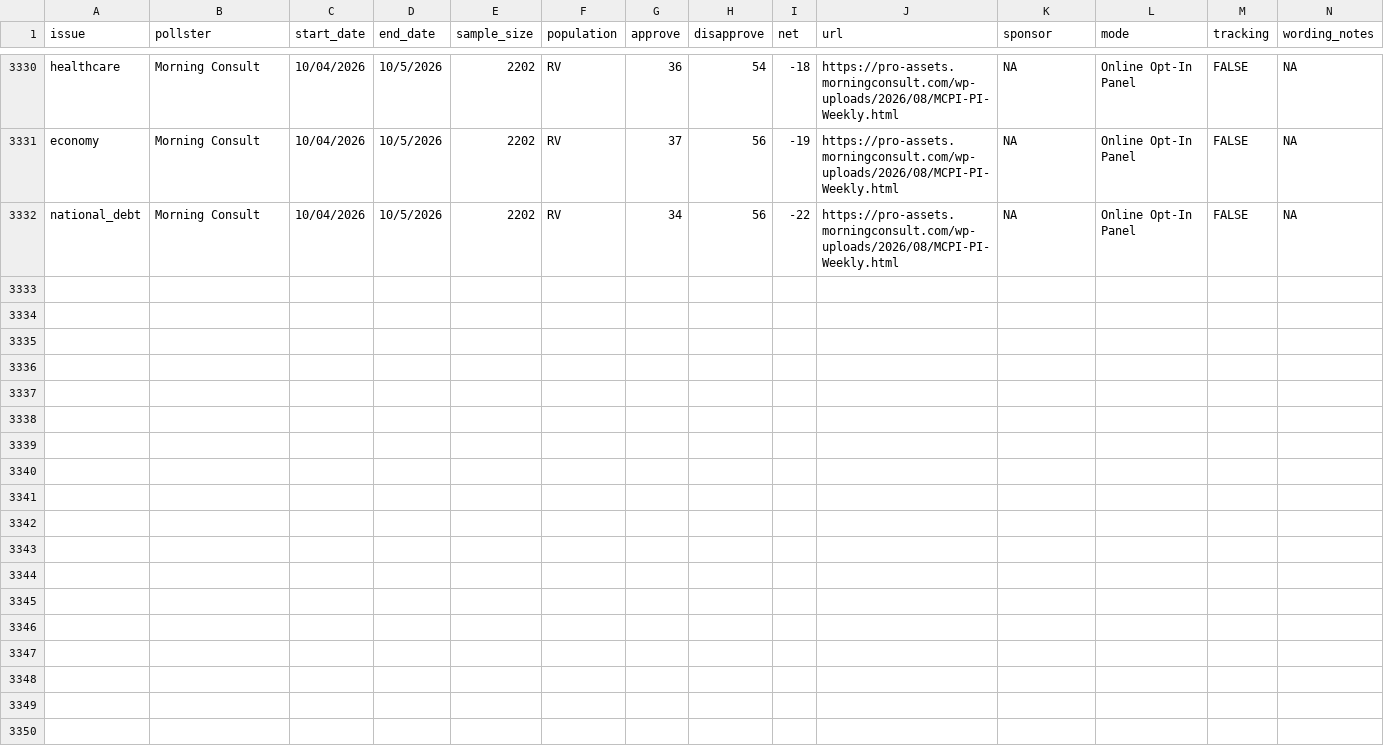
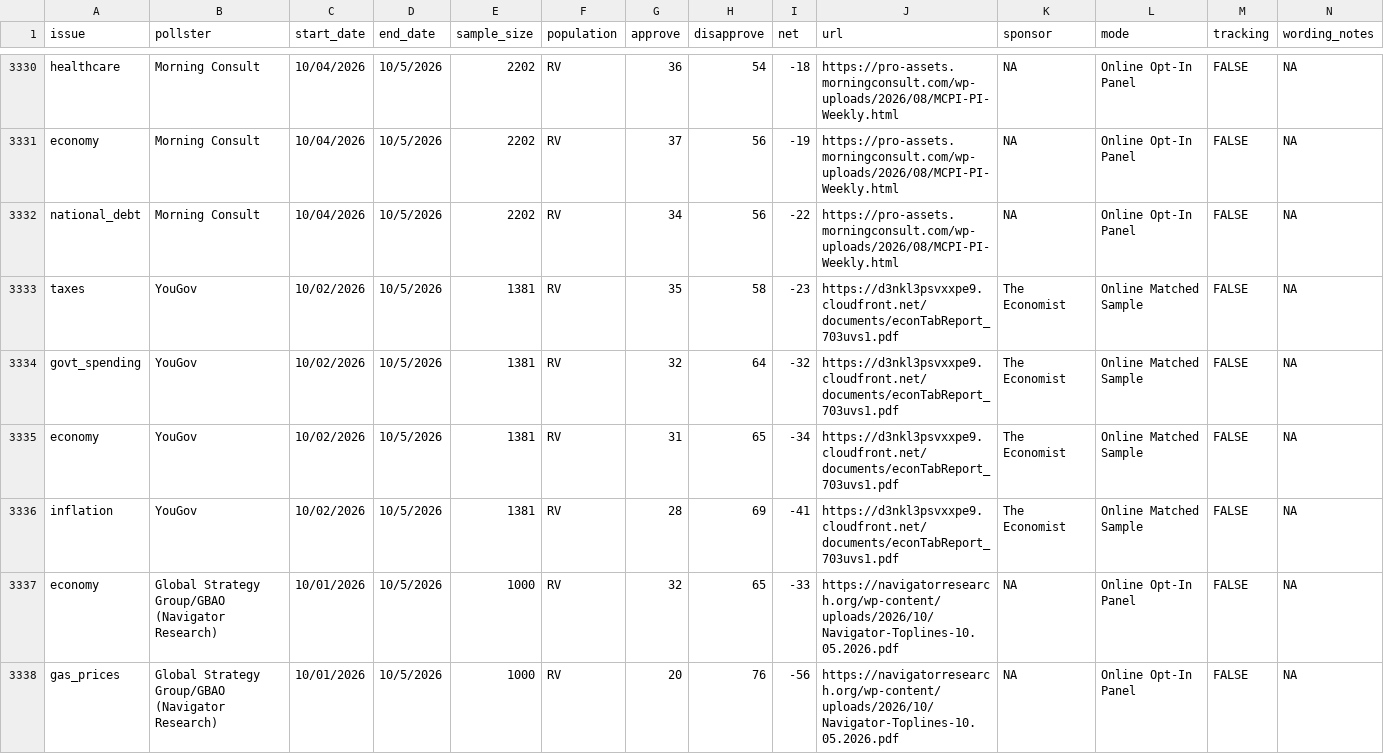
Before and after one commit to Hackquantumcpp/snoutcounter-backend, a CSV file: data/president_issue_approval_polls.csv, drawn as a sheet; only a part is shown, gaps mark what is left out; rows hold the shown columns only; the diff covers the shown part only; the diff names each change by its address in the sheet, - before the commit and + after, or states it on an @@ line.

```diff
--- a/data/president_issue_approval_polls.csv
+++ b/data/president_issue_approval_polls.csv
+row 3333: taxes | YouGov | 10/02/2026 | 10/5/2026 | 1381 | RV | 35 | 58 | -23 | https://d3nkl3psvxxpe9.cloudfront.net/documents/econTabReport_703uvs1.pdf | The Economist | Online Matched Sample | FALSE | NA
+row 3334: govt_spending | YouGov | 10/02/2026 | 10/5/2026 | 1381 | RV | 32 | 64 | -32 | https://d3nkl3psvxxpe9.cloudfront.net/documents/econTabReport_703uvs1.pdf | The Economist | Online Matched Sample | FALSE | NA
+row 3335: economy | YouGov | 10/02/2026 | 10/5/2026 | 1381 | RV | 31 | 65 | -34 | https://d3nkl3psvxxpe9.cloudfront.net/documents/econTabReport_703uvs1.pdf | The Economist | Online Matched Sample | FALSE | NA
+row 3336: inflation | YouGov | 10/02/2026 | 10/5/2026 | 1381 | RV | 28 | 69 | -41 | https://d3nkl3psvxxpe9.cloudfront.net/documents/econTabReport_703uvs1.pdf | The Economist | Online Matched Sample | FALSE | NA
+row 3337: economy | Global Strategy Group/GBAO (Navigator Research) | 10/01/2026 | 10/5/2026 | 1000 | RV | 32 | 65 | -33 | https://navigatorresearch.org/wp-content/uploads/2026/10/Navigator-Toplines-10.05.2026.pdf | NA | Online Opt-In Panel | FALSE | NA
+row 3338: gas_prices | Global Strategy Group/GBAO (Navigator Research) | 10/01/2026 | 10/5/2026 | 1000 | RV | 20 | 76 | -56 | https://navigatorresearch.org/wp-content/uploads/2026/10/Navigator-Toplines-10.05.2026.pdf | NA | Online Opt-In Panel | FALSE | NA
```
Also changed, not shown: 5 added rows elsewhere in this file, averages/presidential_2026_iran_war_approvals.csv, averages/presidential_gen_approval.csv, 8 other files.
